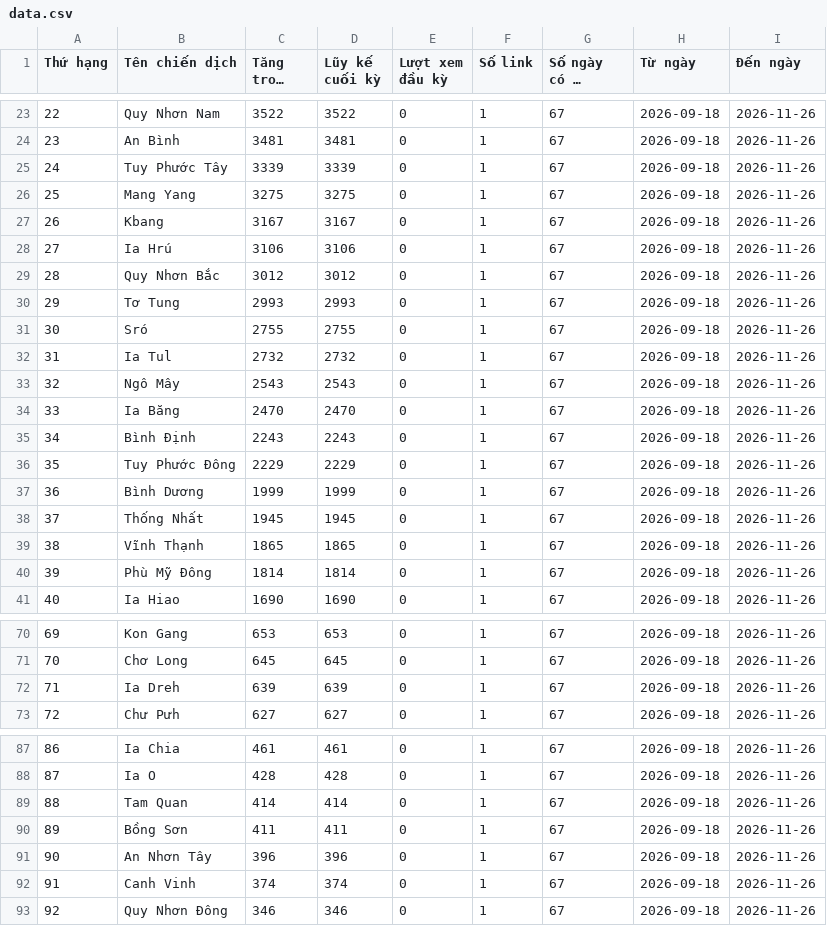
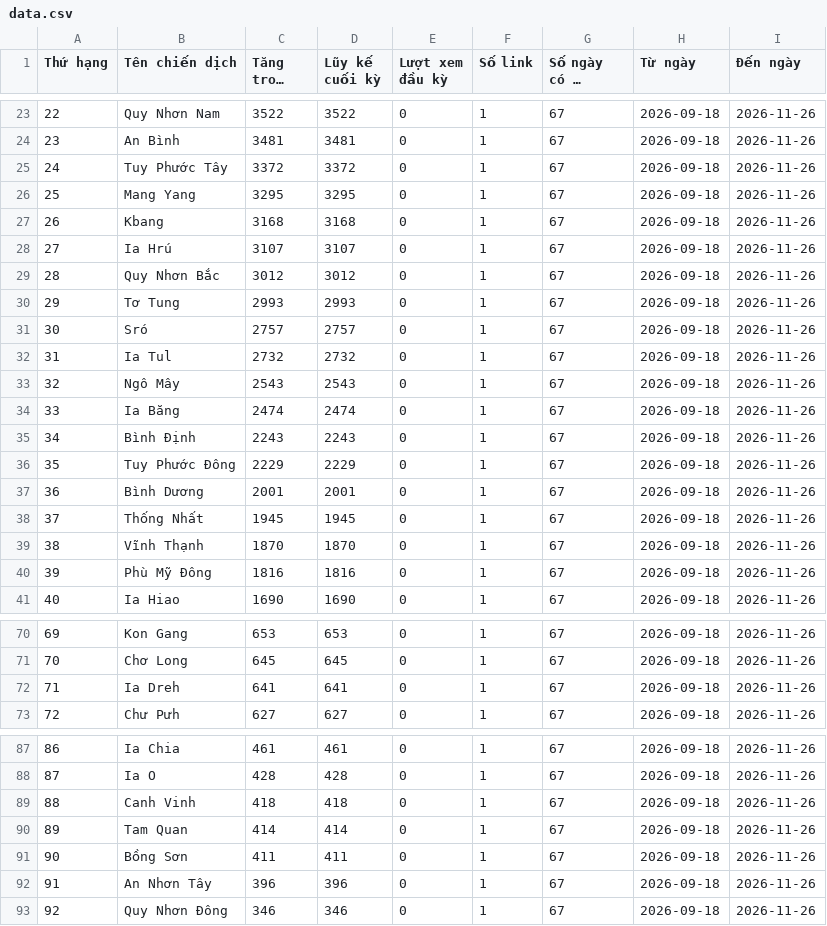
Before and after one commit to phuonglinh-ai/truyenthonggialai, a CSV file: data.csv, drawn as a sheet; only a part is shown, gaps mark what is left out; long unchanged cells end in …; the diff covers the shown part only.

Commit message:
Update data 2026-11-26 13:15

```diff
--- a/data.csv
+++ b/data.csv
@@ -24,18 +24,18 @@
 23,An Bình,3481,3481,0,1,67,2026-09-18,2026-11-26
-24,Tuy Phước Tây,3339,3339,0,1,67,2026-09-18,2026-11-26
-25,Mang Yang,3275,3275,0,1,67,2026-09-18,2026-11-26
-26,Kbang,3167,3167,0,1,67,2026-09-18,2026-11-26
-27,Ia Hrú,3106,3106,0,1,67,2026-09-18,2026-11-26
+24,Tuy Phước Tây,3372,3372,0,1,67,2026-09-18,2026-11-26
+25,Mang Yang,3295,3295,0,1,67,2026-09-18,2026-11-26
+26,Kbang,3168,3168,0,1,67,2026-09-18,2026-11-26
+27,Ia Hrú,3107,3107,0,1,67,2026-09-18,2026-11-26
 28,Quy Nhơn Bắc,3012,3012,0,1,67,2026-09-18,2026-11-26
 29,Tơ Tung,2993,2993,0,1,67,2026-09-18,2026-11-26
-30,Sró,2755,2755,0,1,67,2026-09-18,2026-11-26
+30,Sró,2757,2757,0,1,67,2026-09-18,2026-11-26
 31,Ia Tul,2732,2732,0,1,67,2026-09-18,2026-11-26
 32,Ngô Mây,2543,2543,0,1,67,2026-09-18,2026-11-26
-33,Ia Băng,2470,2470,0,1,67,2026-09-18,2026-11-26
+33,Ia Băng,2474,2474,0,1,67,2026-09-18,2026-11-26
 34,Bình Định,2243,2243,0,1,67,2026-09-18,2026-11-26
 35,Tuy Phước Đông,2229,2229,0,1,67,2026-09-18,2026-11-26
-36,Bình Dương,1999,1999,0,1,67,2026-09-18,2026-11-26
+36,Bình Dương,2001,2001,0,1,67,2026-09-18,2026-11-26
 37,Thống Nhất,1945,1945,0,1,67,2026-09-18,2026-11-26
-38,Vĩnh Thạnh,1865,1865,0,1,67,2026-09-18,2026-11-26
-39,Phù Mỹ Đông,1814,1814,0,1,67,2026-09-18,2026-11-26
+38,Vĩnh Thạnh,1870,1870,0,1,67,2026-09-18,2026-11-26
+39,Phù Mỹ Đông,1816,1816,0,1,67,2026-09-18,2026-11-26
 40,Ia Hiao,1690,1690,0,1,67,2026-09-18,2026-11-26
@@ -71,3 +71,3 @@
 70,Chơ Long,645,645,0,1,67,2026-09-18,2026-11-26
-71,Ia Dreh,639,639,0,1,67,2026-09-18,2026-11-26
+71,Ia Dreh,641,641,0,1,67,2026-09-18,2026-11-26
 72,Chư Pưh,627,627,0,1,67,2026-09-18,2026-11-26
@@ -88,6 +88,6 @@
 87,Ia O,428,428,0,1,67,2026-09-18,2026-11-26
-88,Tam Quan,414,414,0,1,67,2026-09-18,2026-11-26
-89,Bồng Sơn,411,411,0,1,67,2026-09-18,2026-11-26
-90,An Nhơn Tây,396,396,0,1,67,2026-09-18,2026-11-26
-91,Canh Vinh,374,374,0,1,67,2026-09-18,2026-11-26
+88,Canh Vinh,418,418,0,1,67,2026-09-18,2026-11-26
+89,Tam Quan,414,414,0,1,67,2026-09-18,2026-11-26
+90,Bồng Sơn,411,411,0,1,67,2026-09-18,2026-11-26
+91,An Nhơn Tây,396,396,0,1,67,2026-09-18,2026-11-26
 92,Quy Nhơn Đông,346,346,0,1,67,2026-09-18,2026-11-26
```
Also changed, not shown: 22 edited cells elsewhere in this file.
